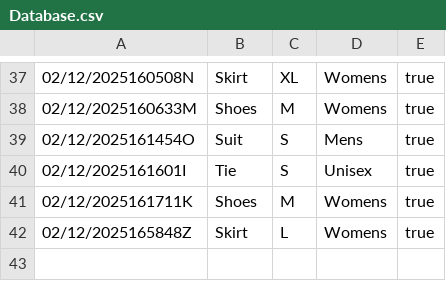
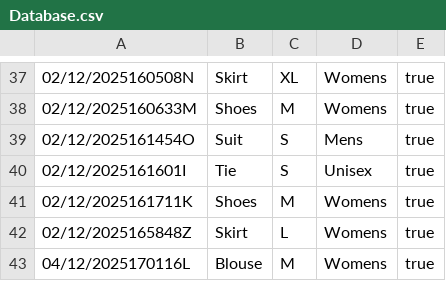
Before and after one commit to Asylibyte/Wardrobe, a CSV file: Database/Database.csv, drawn as a sheet; only a part is shown, gaps mark what is left out; the diff names each change by its address in the sheet, - before the commit and + after, or states it on an @@ line.

```diff
--- a/Database/Database.csv
+++ b/Database/Database.csv
+row 43: 04/12/2025170116L | Blouse | M | Womens | true
```
Also changed, not shown: 37 other files.
